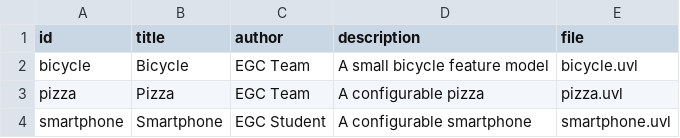
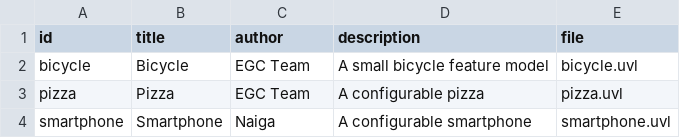
Before and after one commit to AlejandroG2005/minireto-01-uvl-cicd, a CSV file: catalog.csv, drawn as a sheet.

Commit message:
Cambiamso autor a Naiga

```diff
--- a/catalog.csv
+++ b/catalog.csv
@@ -3,2 +3,2 @@ bicycle,Bicycle,EGC Team,A small bicycle feature model,bicycle.uvl
 pizza,Pizza,EGC Team,A configurable pizza,pizza.uvl
-smartphone,Smartphone,EGC Student,A configurable smartphone,smartphone.uvl
+smartphone,Smartphone,Naiga,A configurable smartphone,smartphone.uvl
```
